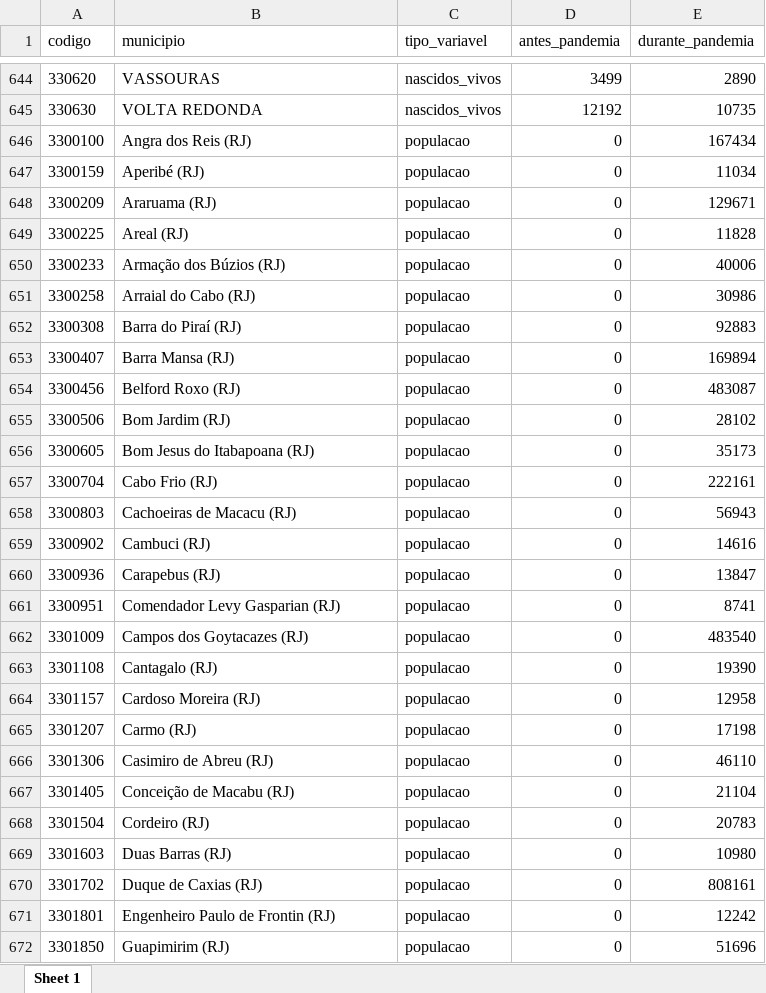
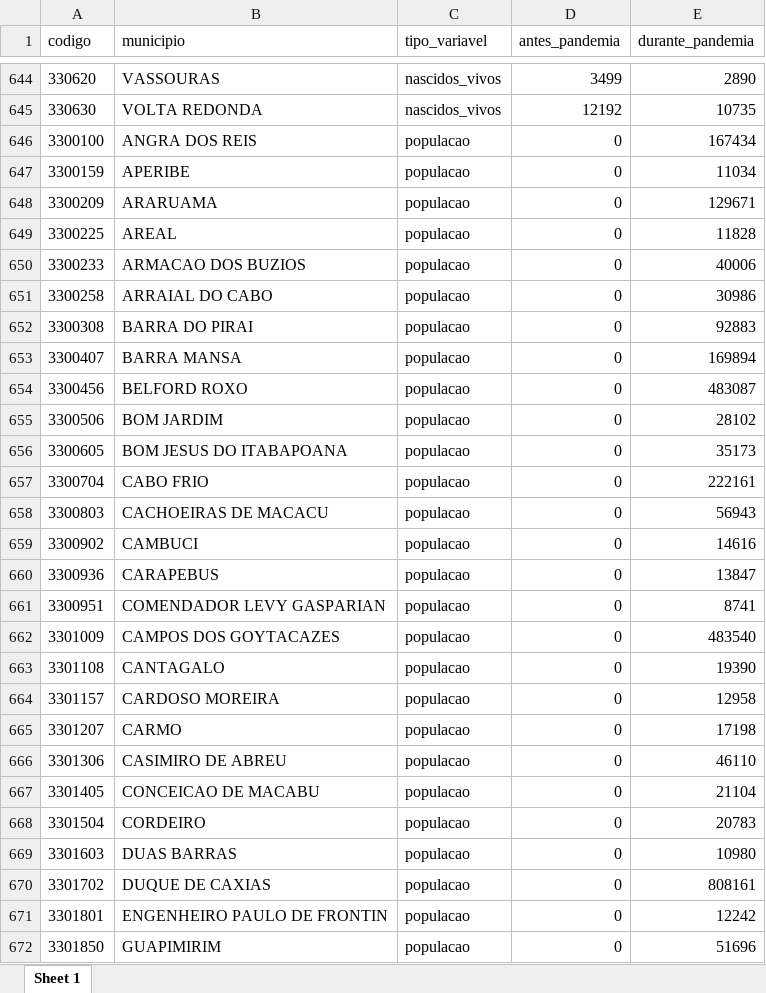
Before and after one commit to Claudionor20/IndicadoresPratica, an Excel workbook: base_variáveis.xlsx, sheet Sheet 1, drawn as a sheet; only a part is shown, gaps mark what is left out; values as stored, in another font and other column widths than the file's, no borders; the diff covers the shown part only; the diff names each change by its address in the sheet, - before the commit and + after, or states it on an @@ line.

```diff
--- a/base_variáveis.xlsx (sheet Sheet 1)
+++ b/base_variáveis.xlsx (sheet Sheet 1)
-B646 (municipio): Angra dos Reis (RJ)
+B646 (municipio): ANGRA DOS REIS
-B647 (municipio): Aperibé (RJ)
+B647 (municipio): APERIBE
-B648 (municipio): Araruama (RJ)
+B648 (municipio): ARARUAMA
-B649 (municipio): Areal (RJ)
+B649 (municipio): AREAL
-B650 (municipio): Armação dos Búzios (RJ)
+B650 (municipio): ARMACAO DOS BUZIOS
-B651 (municipio): Arraial do Cabo (RJ)
+B651 (municipio): ARRAIAL DO CABO
-B652 (municipio): Barra do Piraí (RJ)
+B652 (municipio): BARRA DO PIRAI
-B653 (municipio): Barra Mansa (RJ)
+B653 (municipio): BARRA MANSA
-B654 (municipio): Belford Roxo (RJ)
+B654 (municipio): BELFORD ROXO
-B655 (municipio): Bom Jardim (RJ)
+B655 (municipio): BOM JARDIM
-B656 (municipio): Bom Jesus do Itabapoana (RJ)
+B656 (municipio): BOM JESUS DO ITABAPOANA
-B657 (municipio): Cabo Frio (RJ)
+B657 (municipio): CABO FRIO
-B658 (municipio): Cachoeiras de Macacu (RJ)
+B658 (municipio): CACHOEIRAS DE MACACU
-B659 (municipio): Cambuci (RJ)
+B659 (municipio): CAMBUCI
-B660 (municipio): Carapebus (RJ)
+B660 (municipio): CARAPEBUS
-B661 (municipio): Comendador Levy Gasparian (RJ)
+B661 (municipio): COMENDADOR LEVY GASPARIAN
-B662 (municipio): Campos dos Goytacazes (RJ)
+B662 (municipio): CAMPOS DOS GOYTACAZES
-B663 (municipio): Cantagalo (RJ)
+B663 (municipio): CANTAGALO
-B664 (municipio): Cardoso Moreira (RJ)
+B664 (municipio): CARDOSO MOREIRA
-B665 (municipio): Carmo (RJ)
+B665 (municipio): CARMO
-B666 (municipio): Casimiro de Abreu (RJ)
+B666 (municipio): CASIMIRO DE ABREU
-B667 (municipio): Conceição de Macabu (RJ)
+B667 (municipio): CONCEICAO DE MACABU
-B668 (municipio): Cordeiro (RJ)
+B668 (municipio): CORDEIRO
-B669 (municipio): Duas Barras (RJ)
+B669 (municipio): DUAS BARRAS
-B670 (municipio): Duque de Caxias (RJ)
+B670 (municipio): DUQUE DE CAXIAS
-B671 (municipio): Engenheiro Paulo de Frontin (RJ)
+B671 (municipio): ENGENHEIRO PAULO DE FRONTIN
-B672 (municipio): Guapimirim (RJ)
+B672 (municipio): GUAPIMIRIM
```
Also changed, not shown: other rows of this sheet, 6 other files.
